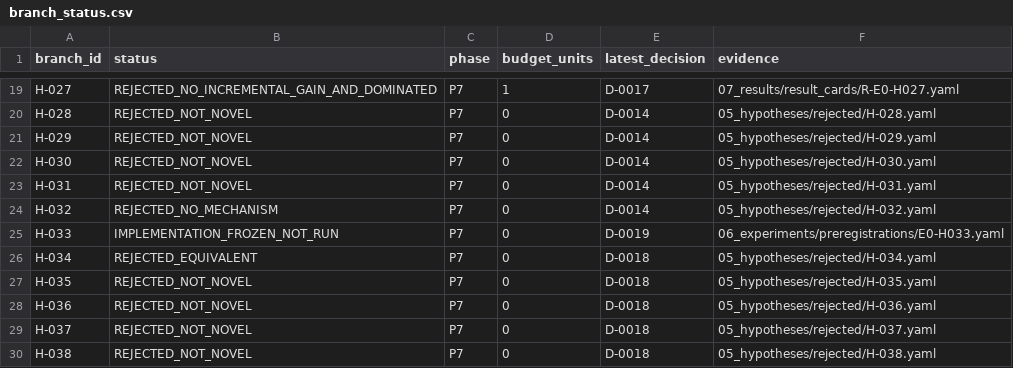
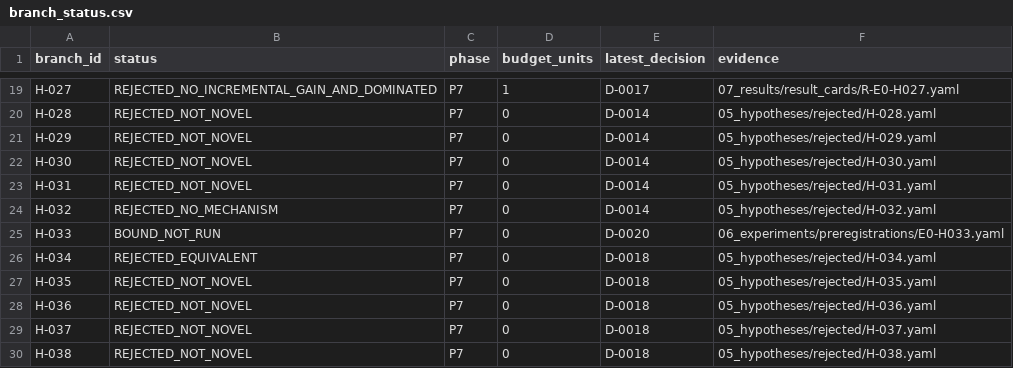
Before and after one commit to linmumu009/RL-Algorithm-Research02, a CSV file: 09_decisions/branch_status.csv, drawn as a sheet; only a part is shown, gaps mark what is left out.

Commit message:
bind H-033 E0 to frozen snapshot

```diff
--- a/09_decisions/branch_status.csv
+++ b/09_decisions/branch_status.csv
@@ -24,3 +24,3 @@ H-031,REJECTED_NOT_NOVEL,P7,0,D-0014,05_hypotheses/rejected/H-031.yaml
 H-032,REJECTED_NO_MECHANISM,P7,0,D-0014,05_hypotheses/rejected/H-032.yaml
-H-033,IMPLEMENTATION_FROZEN_NOT_RUN,P7,0,D-0019,06_experiments/preregistrations/E0-H033.yaml
+H-033,BOUND_NOT_RUN,P7,0,D-0020,06_experiments/preregistrations/E0-H033.yaml
 H-034,REJECTED_EQUIVALENT,P7,0,D-0018,05_hypotheses/rejected/H-034.yaml
```
Also changed, not shown: 4 other files.
